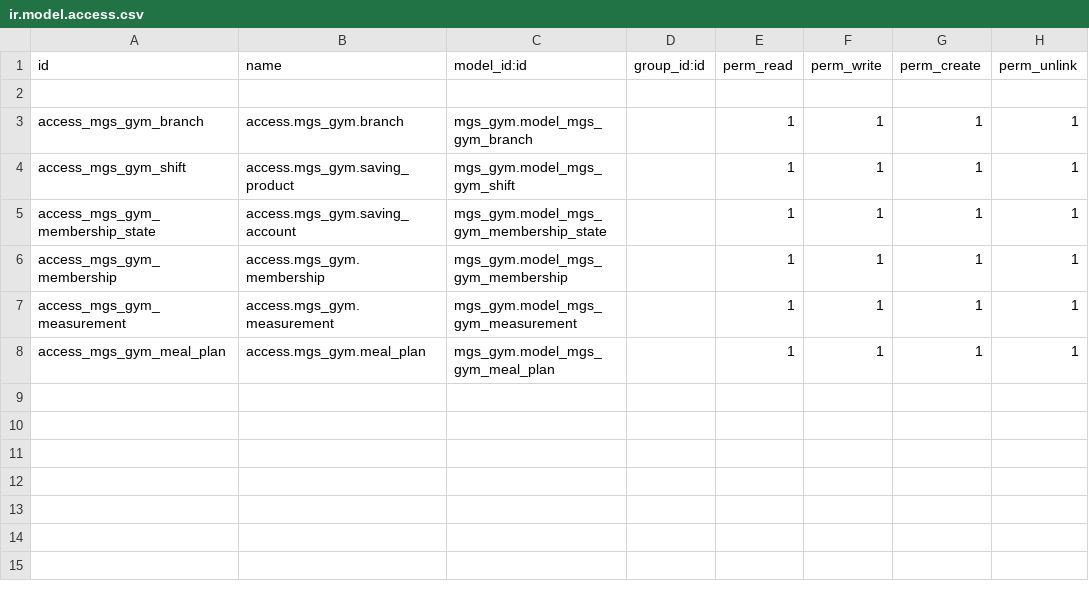
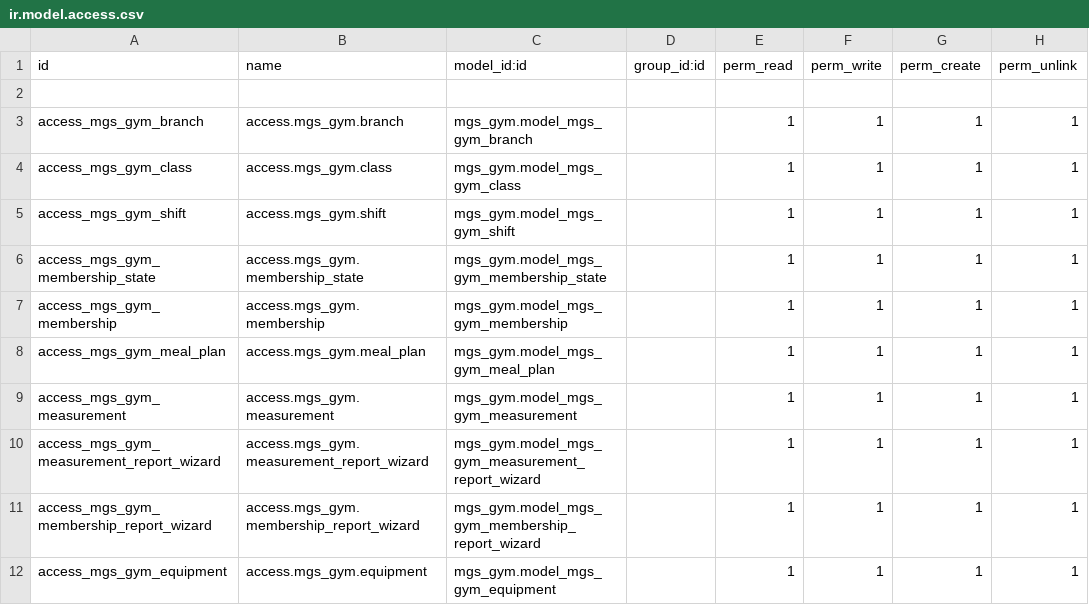
Before and after one commit to ZakMaax/mgs-gym-v-19, a CSV file: addons-extra/mgs_gym/security/ir.model.access.csv, drawn as a sheet.

Commit message:
add, class, meal_plan and equipment models, to access right recrd

```diff
--- a/addons-extra/mgs_gym/security/ir.model.access.csv
+++ b/addons-extra/mgs_gym/security/ir.model.access.csv
@@ -3,6 +3,10 @@ id,name,model_id:id,group_id:id,perm_read,perm_write,perm_create,perm_unlink
 access_mgs_gym_branch,access.mgs_gym.branch,mgs_gym.model_mgs_gym_branch,,1,1,1,1
-access_mgs_gym_shift,access.mgs_gym.saving_product,mgs_gym.model_mgs_gym_shift,,1,1,1,1
-access_mgs_gym_membership_state,access.mgs_gym.saving_account,mgs_gym.model_mgs_gym_membership_state,,1,1,1,1
+access_mgs_gym_class,access.mgs_gym.class,mgs_gym.model_mgs_gym_class,,1,1,1,1
+access_mgs_gym_shift,access.mgs_gym.shift,mgs_gym.model_mgs_gym_shift,,1,1,1,1
+access_mgs_gym_membership_state,access.mgs_gym.membership_state,mgs_gym.model_mgs_gym_membership_state,,1,1,1,1
 access_mgs_gym_membership,access.mgs_gym.membership,mgs_gym.model_mgs_gym_membership,,1,1,1,1
+access_mgs_gym_meal_plan,access.mgs_gym.meal_plan,mgs_gym.model_mgs_gym_meal_plan,,1,1,1,1
 access_mgs_gym_measurement,access.mgs_gym.measurement,mgs_gym.model_mgs_gym_measurement,,1,1,1,1
-access_mgs_gym_meal_plan,access.mgs_gym.meal_plan,mgs_gym.model_mgs_gym_meal_plan,,1,1,1,1
+access_mgs_gym_measurement_report_wizard,access.mgs_gym.measurement_report_wizard,mgs_gym.model_mgs_gym_measurement_report_wizard,,1,1,1,1
+access_mgs_gym_membership_report_wizard,access.mgs_gym.membership_report_wizard,mgs_gym.model_mgs_gym_membership_report_wizard,,1,1,1,1
+access_mgs_gym_equipment,access.mgs_gym.equipment,mgs_gym.model_mgs_gym_equipment,,1,1,1,1
```
